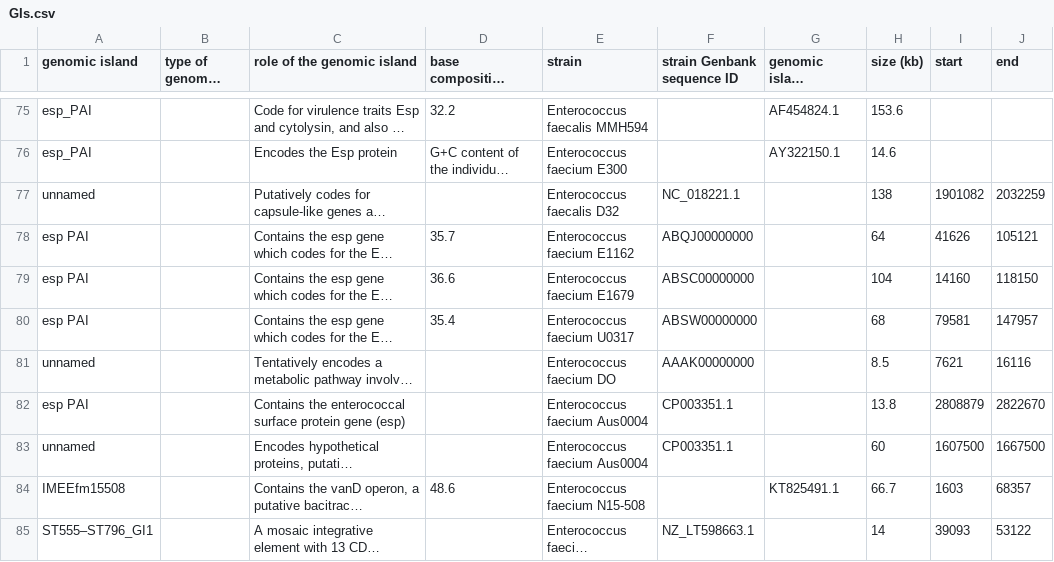
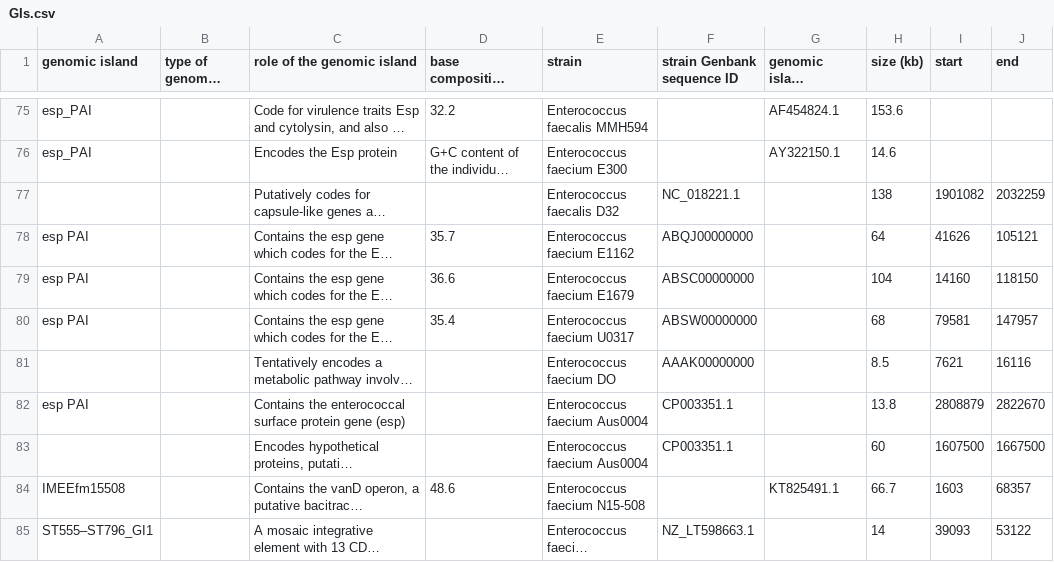
Before and after one commit to brinkmanlab/curated_GIs, a CSV file: GIs.csv, drawn as a sheet; only a part is shown, gaps mark what is left out; long unchanged cells end in …; the diff names each change by its address in the sheet, - before the commit and + after, or states it on an @@ line.

Commit message:
Update GIs.csv

```diff
--- a/GIs.csv
+++ b/GIs.csv
-A77 (genomic island): unnamed
+A77 (genomic island): (empty)
-A81 (genomic island): unnamed
+A81 (genomic island): (empty)
-A83 (genomic island): unnamed
+A83 (genomic island): (empty)
```
